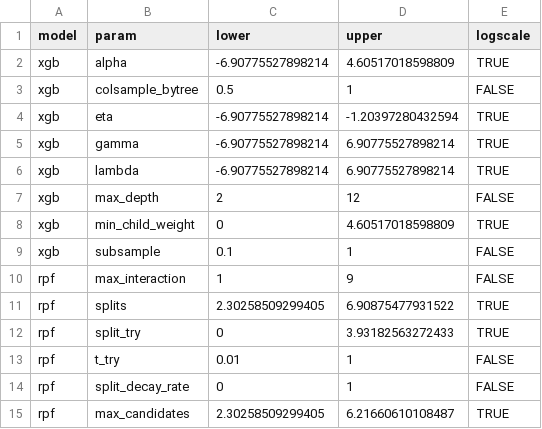
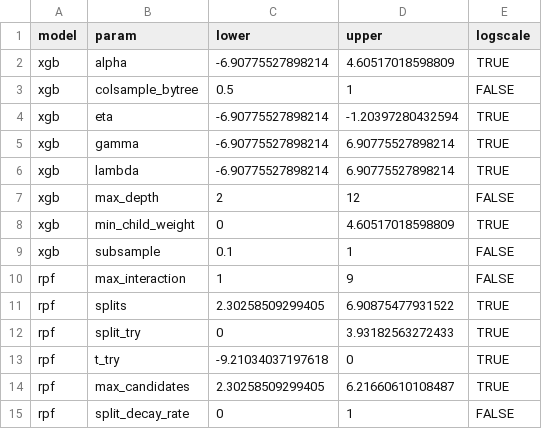
Before and after one commit to jemus42/bikeshare-tuning, a CSV file: results/search_space.csv, drawn as a sheet.

```diff
--- a/results/search_space.csv
+++ b/results/search_space.csv
@@ -12,4 +12,4 @@ rpf,splits,2.30258509299405,6.90875477931522,TRUE
 rpf,split_try,0,3.93182563272433,TRUE
-rpf,t_try,0.01,1,FALSE
+rpf,t_try,-9.21034037197618,0,TRUE
+rpf,max_candidates,2.30258509299405,6.21660610108487,TRUE
 rpf,split_decay_rate,0,1,FALSE
-rpf,max_candidates,2.30258509299405,6.21660610108487,TRUE
```
Also changed, not shown: 3 other files.
